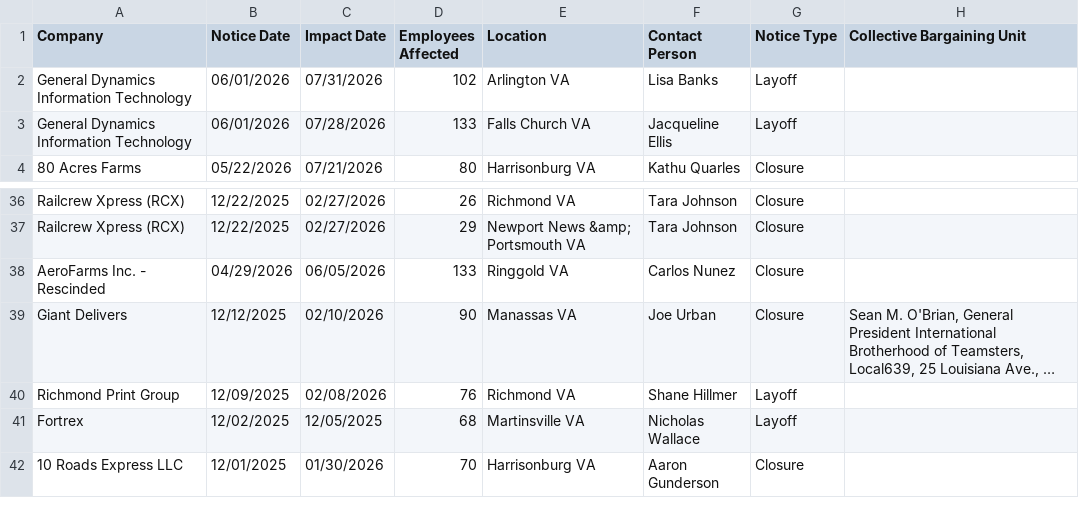
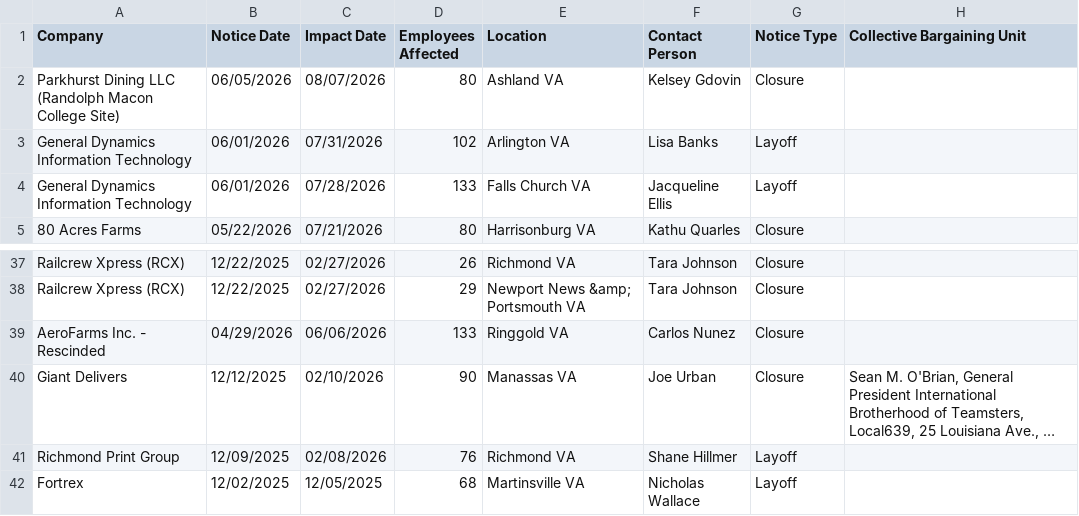
Before and after one commit to FTS-IE/github-actions-tut, a CSV file: data/va.csv, drawn as a sheet; only a part is shown, gaps mark what is left out; the shorter side is filled out with more unchanged rows; long unchanged cells end in …; addresses are those after the commit; the diff names each change by its address in the sheet, - before the commit and + after, or states it on an @@ line.

```diff
--- a/data/va.csv
+++ b/data/va.csv
+row 2: Parkhurst Dining LLC (Randolph Macon College Site) | 06/05/2026 | 08/07/2026 | 80 | Ashland VA | Kelsey Gdovin | Closure
-C39 (Impact Date): 06/05/2026
+C39 (Impact Date): 06/06/2026
```
Also changed, not shown: data/recent_notices.csv, 7 other files.
